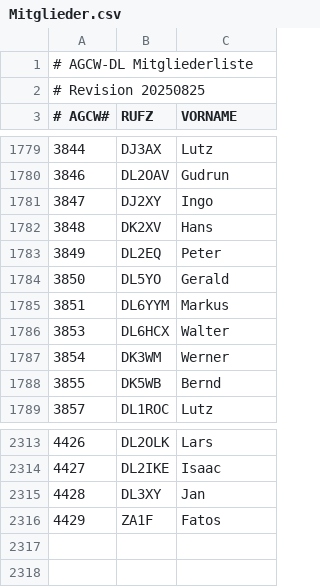
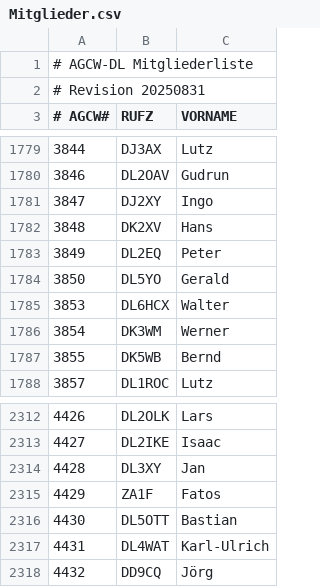
Before and after one commit to bjornekelund/dxlog, a CSV file: agcw/Mitglieder.csv, drawn as a sheet; only a part is shown, gaps mark what is left out.

```diff
--- a/agcw/Mitglieder.csv
+++ b/agcw/Mitglieder.csv
@@ -1,3 +1,3 @@
 # AGCW-DL Mitgliederliste;;
-# Revision 20250825;;
+# Revision 20250831;;
 # AGCW#;RUFZ;VORNAME
@@ -1784,3 +1784,2 @@
 3850;DL5YO;Gerald
-3851;DL6YYM;Markus
 3853;DL6HCX;Walter
@@ -2316 +2315,4 @@
 4429;ZA1F;Fatos
+4430;DL5OTT;Bastian
+4431;DL4WAT;Karl-Ulrich
+4432;DD9CQ;Jörg
```
Also changed, not shown: 21 other files.
